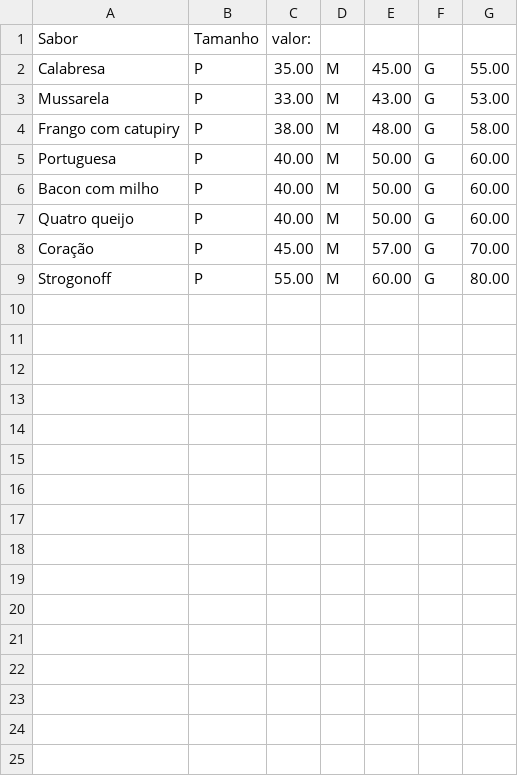
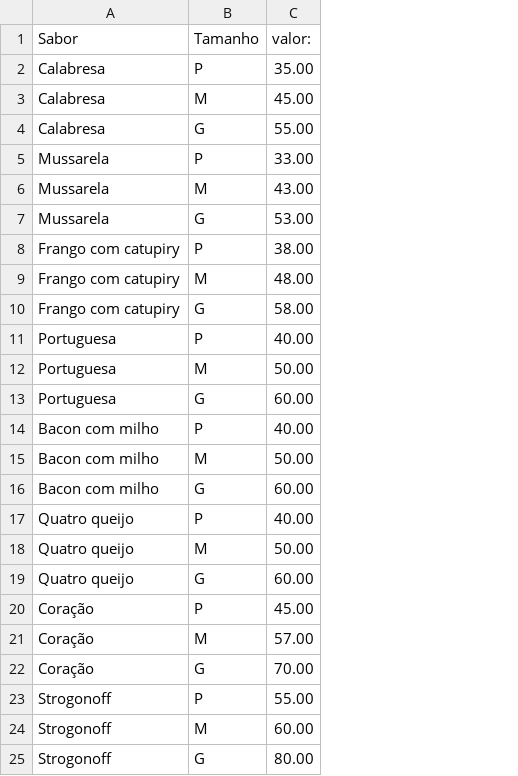
Before and after one commit to Angelo2412/pi2026ia, a CSV file: valores_sabores_tamanho.csv, drawn as a sheet; removed rows and columns are numbered as before the commit, all else as after; the diff names each change by its address in the sheet, - before the commit and + after, or states it on an @@ line.

Commit message:
modificação dos valores-sabores 1

```diff
--- a/valores_sabores_tamanho.csv
+++ b/valores_sabores_tamanho.csv
-column D, rows 2-9: all M
-column E, rows 2-9: 45.00 | 43.00 | 48.00 | 50.00 | 50.00 | 50.00 | 57.00 | 60.00
-column F, rows 2-9: all G
-column G, rows 2-9: 55.00 | 53.00 | 58.00 | 60.00 | 60.00 | 60.00 | 70.00 | 80.00
+row 3: Calabresa | M | 45.00
+row 4: Calabresa | G | 55.00
+row 6: Mussarela | M | 43.00
+row 7: Mussarela | G | 53.00
+row 9: Frango com catupiry | M | 48.00
+row 10: Frango com catupiry | G | 58.00
+row 12: Portuguesa | M | 50.00
+row 13: Portuguesa | G | 60.00
+row 15: Bacon com milho | M | 50.00
+row 16: Bacon com milho | G | 60.00
+row 18: Quatro queijo | M | 50.00
+row 19: Quatro queijo | G | 60.00
+row 21: Coração | M | 57.00
+row 22: Coração | G | 70.00
+row 24: Strogonoff | M | 60.00
+row 25: Strogonoff | G | 80.00
```
